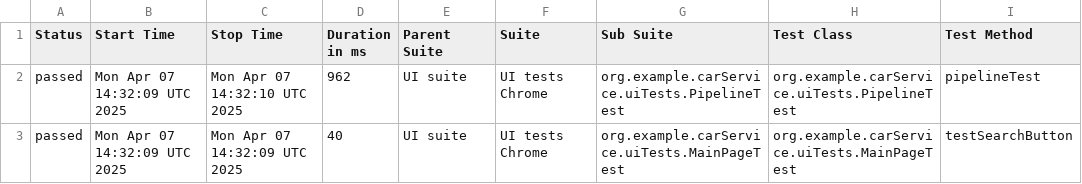
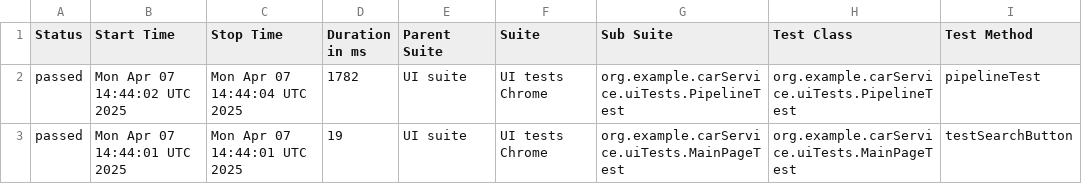
Before and after one commit to oyudin/PlaywrightCarServiceAutomation, a CSV file: data/suites.csv, drawn as a sheet; only a part is shown; the diff names each change by its address in the sheet, - before the commit and + after, or states it on an @@ line.

```diff
--- a/data/suites.csv
+++ b/data/suites.csv
-B2 (Start Time): Mon Apr 07 14:32:09 UTC 2025
+B2 (Start Time): Mon Apr 07 14:44:02 UTC 2025
-C2 (Stop Time): Mon Apr 07 14:32:10 UTC 2025
+C2 (Stop Time): Mon Apr 07 14:44:04 UTC 2025
-D2 (Duration in ms): 962
+D2 (Duration in ms): 1782
-B3 (Start Time): Mon Apr 07 14:32:09 UTC 2025
+B3 (Start Time): Mon Apr 07 14:44:01 UTC 2025
-C3 (Stop Time): Mon Apr 07 14:32:09 UTC 2025
+C3 (Stop Time): Mon Apr 07 14:44:01 UTC 2025
-D3 (Duration in ms): 40
+D3 (Duration in ms): 19
```
Also changed, not shown: 21 other files.
